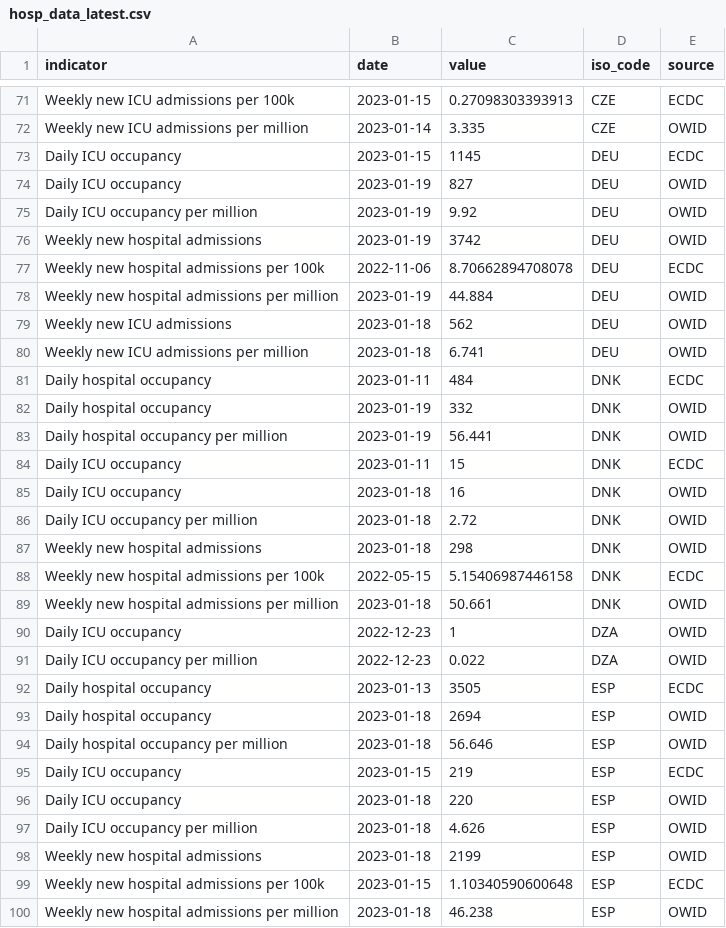
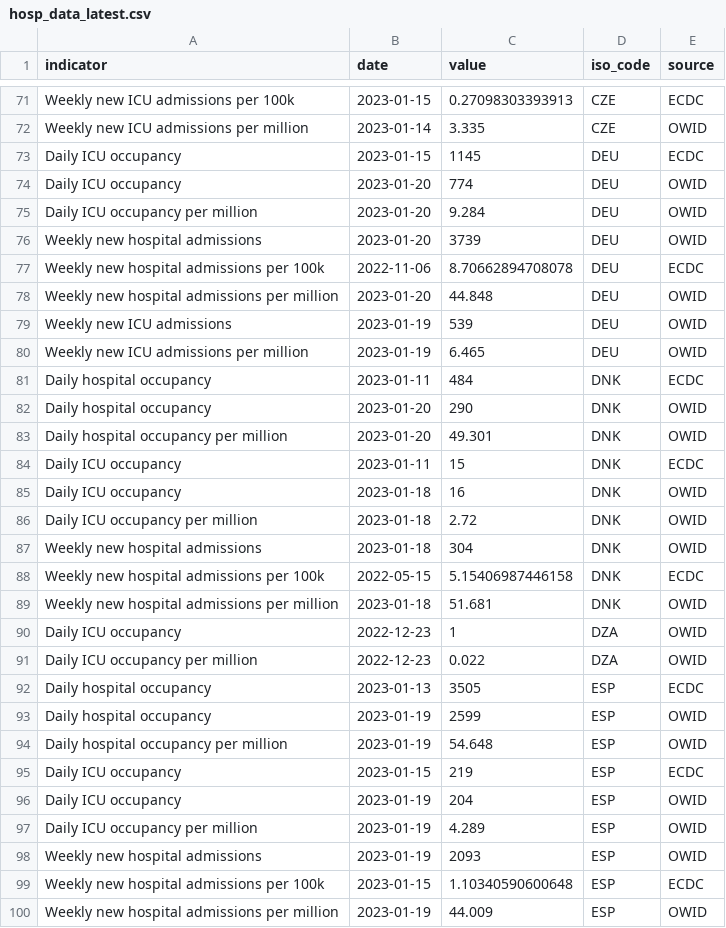
Before and after one commit to CDCgov/ITF_Power_BI, a CSV file: itf_dashboard/output/hosp_data_latest.csv, drawn as a sheet; only a part is shown, gaps mark what is left out; the diff covers the shown part only.

```diff
--- a/itf_dashboard/output/hosp_data_latest.csv
+++ b/itf_dashboard/output/hosp_data_latest.csv
@@ -73,12 +73,12 @@ Weekly new ICU admissions per million,2023-01-14,3.335,CZE,OWID
 Daily ICU occupancy,2023-01-15,1145,DEU,ECDC
-Daily ICU occupancy,2023-01-19,827,DEU,OWID
-Daily ICU occupancy per million,2023-01-19,9.92,DEU,OWID
-Weekly new hospital admissions,2023-01-19,3742,DEU,OWID
+Daily ICU occupancy,2023-01-20,774,DEU,OWID
+Daily ICU occupancy per million,2023-01-20,9.284,DEU,OWID
+Weekly new hospital admissions,2023-01-20,3739,DEU,OWID
 Weekly new hospital admissions per 100k,2022-11-06,8.70662894708078,DEU,ECDC
-Weekly new hospital admissions per million,2023-01-19,44.884,DEU,OWID
-Weekly new ICU admissions,2023-01-18,562,DEU,OWID
-Weekly new ICU admissions per million,2023-01-18,6.741,DEU,OWID
+Weekly new hospital admissions per million,2023-01-20,44.848,DEU,OWID
+Weekly new ICU admissions,2023-01-19,539,DEU,OWID
+Weekly new ICU admissions per million,2023-01-19,6.465,DEU,OWID
 Daily hospital occupancy,2023-01-11,484,DNK,ECDC
-Daily hospital occupancy,2023-01-19,332,DNK,OWID
-Daily hospital occupancy per million,2023-01-19,56.441,DNK,OWID
+Daily hospital occupancy,2023-01-20,290,DNK,OWID
+Daily hospital occupancy per million,2023-01-20,49.301,DNK,OWID
 Daily ICU occupancy,2023-01-11,15,DNK,ECDC
@@ -86,5 +86,5 @@ Daily ICU occupancy,2023-01-18,16,DNK,OWID
 Daily ICU occupancy per million,2023-01-18,2.72,DNK,OWID
-Weekly new hospital admissions,2023-01-18,298,DNK,OWID
+Weekly new hospital admissions,2023-01-18,304,DNK,OWID
 Weekly new hospital admissions per 100k,2022-05-15,5.15406987446158,DNK,ECDC
-Weekly new hospital admissions per million,2023-01-18,50.661,DNK,OWID
+Weekly new hospital admissions per million,2023-01-18,51.681,DNK,OWID
 Daily ICU occupancy,2022-12-23,1,DZA,OWID
@@ -92,9 +92,9 @@ Daily ICU occupancy per million,2022-12-23,0.022,DZA,OWID
 Daily hospital occupancy,2023-01-13,3505,ESP,ECDC
-Daily hospital occupancy,2023-01-18,2694,ESP,OWID
-Daily hospital occupancy per million,2023-01-18,56.646,ESP,OWID
+Daily hospital occupancy,2023-01-19,2599,ESP,OWID
+Daily hospital occupancy per million,2023-01-19,54.648,ESP,OWID
 Daily ICU occupancy,2023-01-15,219,ESP,ECDC
-Daily ICU occupancy,2023-01-18,220,ESP,OWID
-Daily ICU occupancy per million,2023-01-18,4.626,ESP,OWID
-Weekly new hospital admissions,2023-01-18,2199,ESP,OWID
+Daily ICU occupancy,2023-01-19,204,ESP,OWID
+Daily ICU occupancy per million,2023-01-19,4.289,ESP,OWID
+Weekly new hospital admissions,2023-01-19,2093,ESP,OWID
 Weekly new hospital admissions per 100k,2023-01-15,1.10340590600648,ESP,ECDC
-Weekly new hospital admissions per million,2023-01-18,46.238,ESP,OWID
+Weekly new hospital admissions per million,2023-01-19,44.009,ESP,OWID
```
Also changed, not shown: 152 edited cells elsewhere in this file, itf_dashboard/output/preferred_testpos7.csv, itf_dashboard/output/preferred_tests14.csv, 3 other files.
